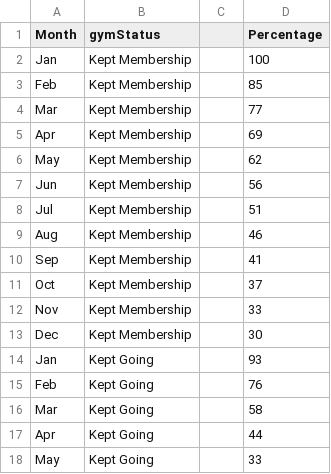
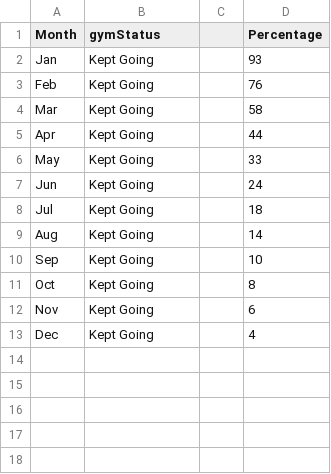
Before and after one commit to IronoaNik/web, a CSV file: gymStatusMonth.csv, drawn as a sheet; only a part is shown; the shorter side is filled out with more unchanged rows.

Commit message:
Update gymStatusMonth.csv

```diff
--- a/gymStatusMonth.csv
+++ b/gymStatusMonth.csv
@@ -1,14 +1,2 @@
 Month,gymStatus,,Percentage
-Jan,Kept Membership,,100
-Feb,Kept Membership,,85
-Mar,Kept Membership,,77
-Apr,Kept Membership,,69
-May,Kept Membership,,62
-Jun,Kept Membership,,56
-Jul,Kept Membership,,51
-Aug,Kept Membership,,46
-Sep,Kept Membership,,41
-Oct,Kept Membership,,37
-Nov,Kept Membership,,33
-Dec,Kept Membership,,30
 Jan,Kept Going,,93
```
